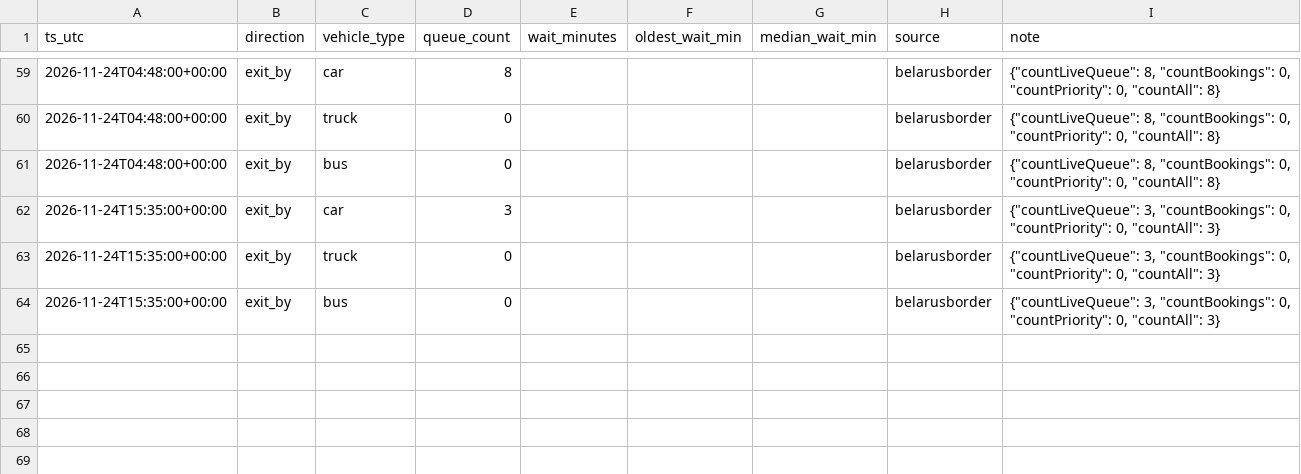
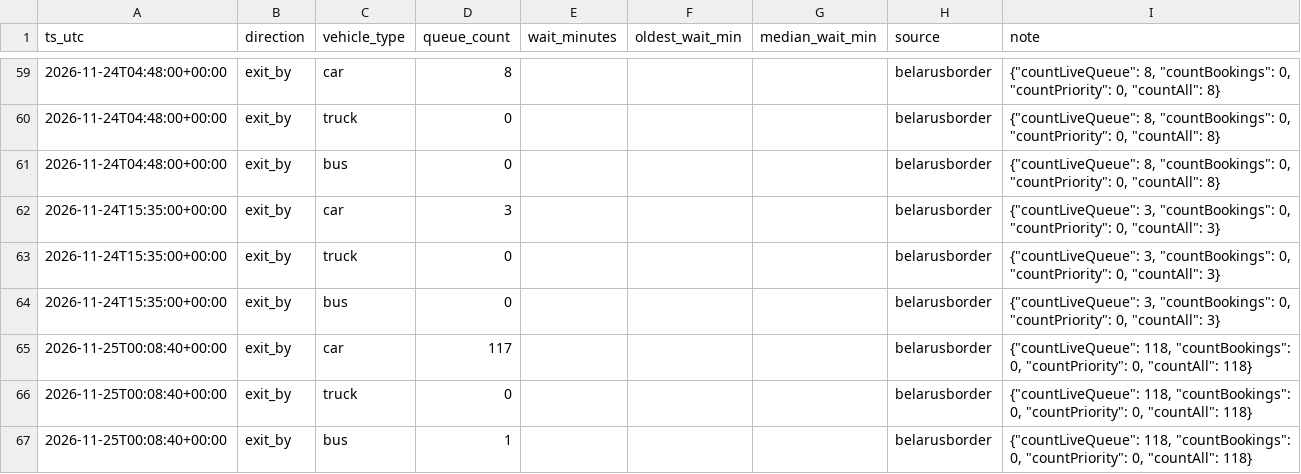
Before and after one commit to Divvvva/border-app, a CSV file: data/queue.csv, drawn as a sheet; only a part is shown, gaps mark what is left out.

Commit message:
data 2026-11-25T00:08

```diff
--- a/data/queue.csv
+++ b/data/queue.csv
@@ -64 +64,4 @@ ts_utc,direction,vehicle_type,queue_count,wait_minutes,oldest_wait_min,median_wa
 2026-11-24T15:35:00+00:00,exit_by,bus,0,,,,belarusborder,"{""countLiveQueue"": 3, ""countBookings"": 0, ""countPriority"": 0, ""countAll"": 3}"
+2026-11-25T00:08:40+00:00,exit_by,car,117,,,,belarusborder,"{""countLiveQueue"": 118, ""countBookings"": 0, ""countPriority"": 0, ""countAll"": 118}"
+2026-11-25T00:08:40+00:00,exit_by,truck,0,,,,belarusborder,"{""countLiveQueue"": 118, ""countBookings"": 0, ""countPriority"": 0, ""countAll"": 118}"
+2026-11-25T00:08:40+00:00,exit_by,bus,1,,,,belarusborder,"{""countLiveQueue"": 118, ""countBookings"": 0, ""countPriority"": 0, ""countAll"": 118}"
```
Also changed, not shown: data/forecast_log.csv.
